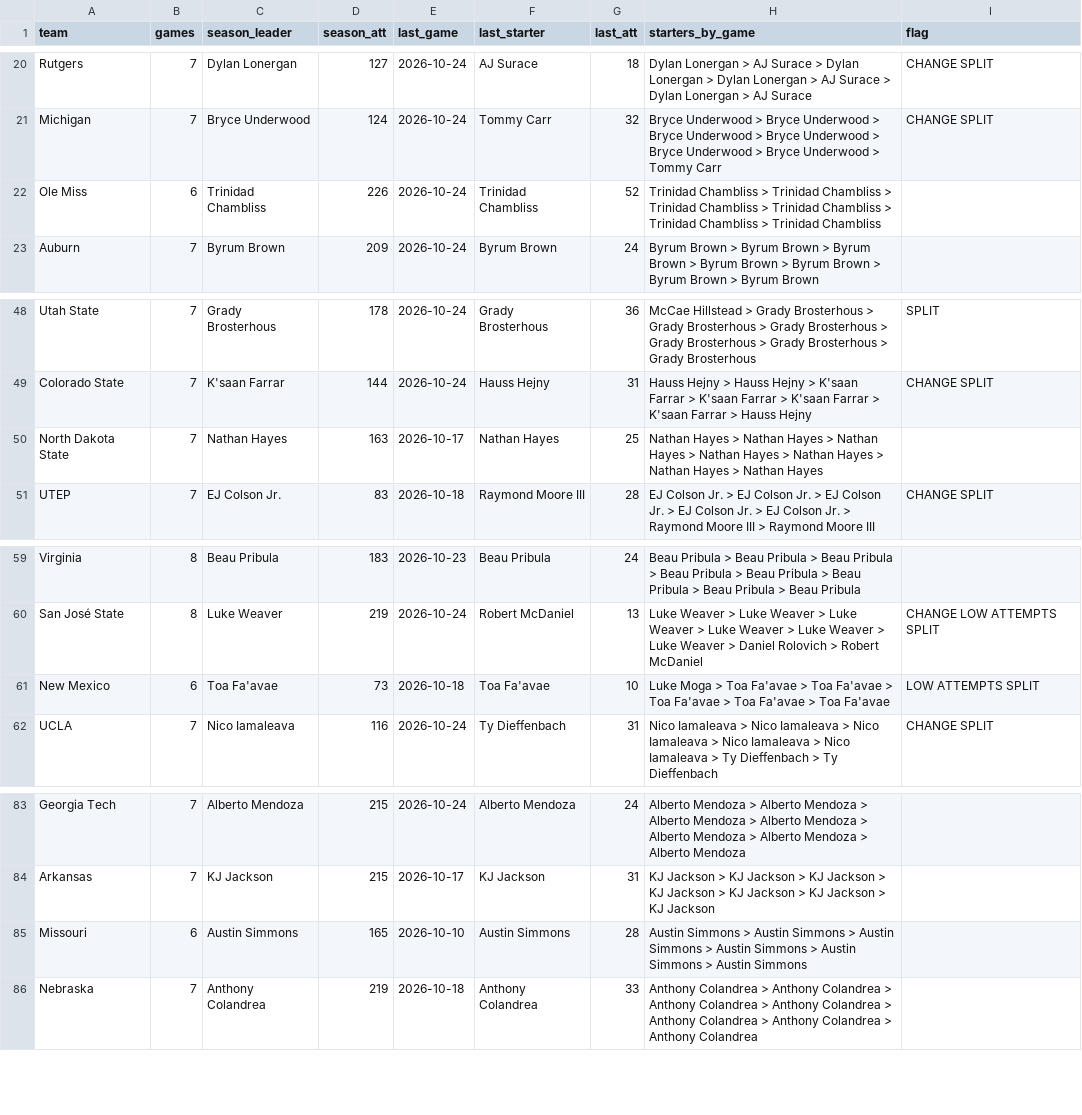
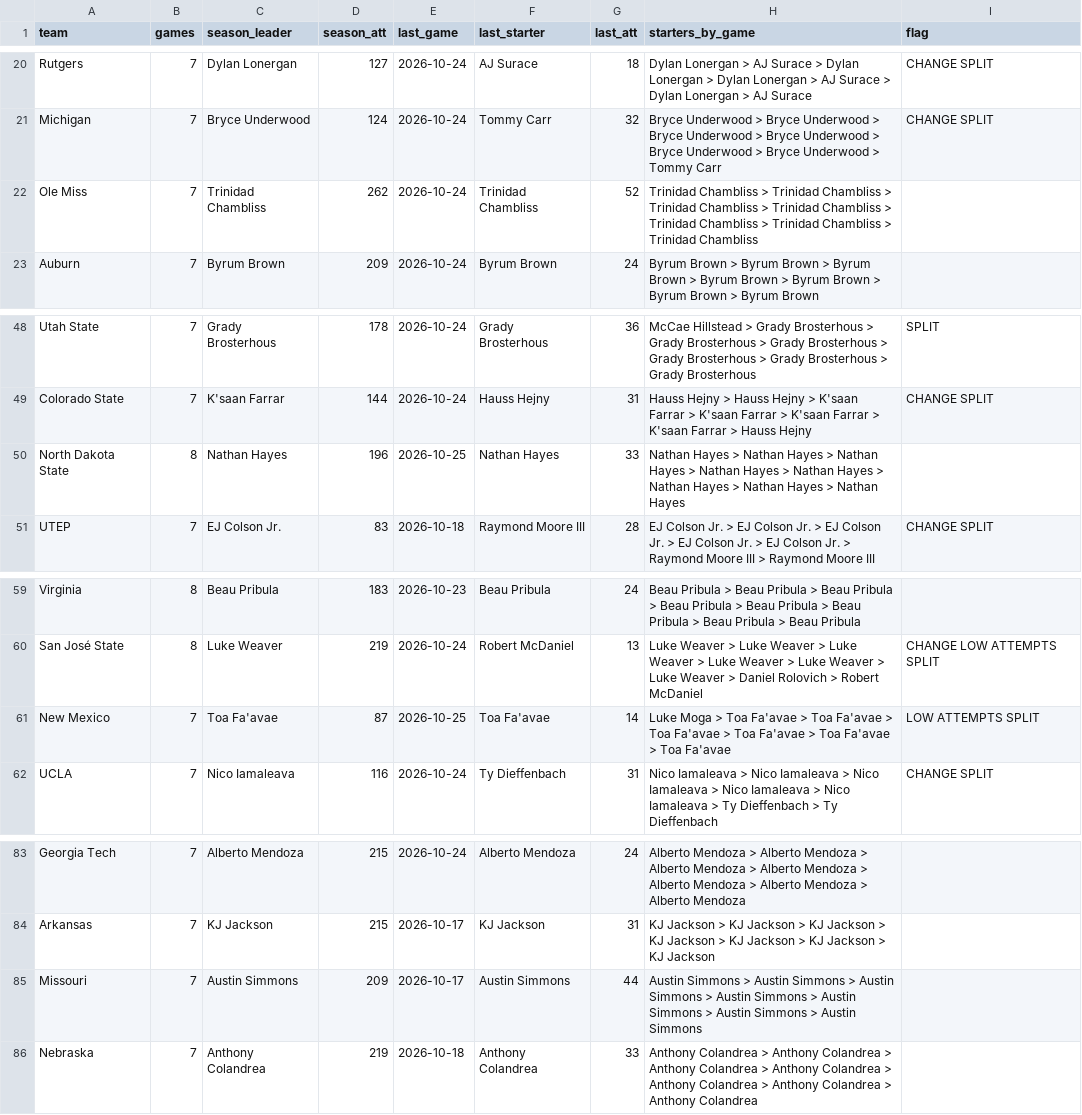
Before and after one commit to stardust1327/sports-engines, a CSV file: results/cfb_2026-10-31_qbs.csv, drawn as a sheet; only a part is shown, gaps mark what is left out.

```diff
--- a/results/cfb_2026-10-31_qbs.csv
+++ b/results/cfb_2026-10-31_qbs.csv
@@ -21,3 +21,3 @@ Rutgers,7,Dylan Lonergan,127,2026-10-24,AJ Surace,18,Dylan Lonergan > AJ Surace
 Michigan,7,Bryce Underwood,124,2026-10-24,Tommy Carr,32,Bryce Underwood > Bryce Underwood > Bryce Underwood > Bryce Underwood > Bryce Underwood > Bryce Underwood > Tommy Carr,CHANGE SPLIT
-Ole Miss,6,Trinidad Chambliss,226,2026-10-24,Trinidad Chambliss,52,Trinidad Chambliss > Trinidad Chambliss > Trinidad Chambliss > Trinidad Chambliss > Trinidad Chambliss > Trinidad Chambliss,
+Ole Miss,7,Trinidad Chambliss,262,2026-10-24,Trinidad Chambliss,52,Trinidad Chambliss > Trinidad Chambliss > Trinidad Chambliss > Trinidad Chambliss > Trinidad Chambliss > Trinidad Chambliss > Trinidad Chambliss,
 Auburn,7,Byrum Brown,209,2026-10-24,Byrum Brown,24,Byrum Brown > Byrum Brown > Byrum Brown > Byrum Brown > Byrum Brown > Byrum Brown > Byrum Brown,
@@ -49,3 +49,3 @@ Utah State,7,Grady Brosterhous,178,2026-10-24,Grady Brosterhous,36,McCae Hillste
 Colorado State,7,K'saan Farrar,144,2026-10-24,Hauss Hejny,31,Hauss Hejny > Hauss Hejny > K'saan Farrar > K'saan Farrar > K'saan Farrar > K'saan Farrar > Hauss Hejny,CHANGE SPLIT
-North Dakota State,7,Nathan Hayes,163,2026-10-17,Nathan Hayes,25,Nathan Hayes > Nathan Hayes > Nathan Hayes > Nathan Hayes > Nathan Hayes > Nathan Hayes > Nathan Hayes,
+North Dakota State,8,Nathan Hayes,196,2026-10-25,Nathan Hayes,33,Nathan Hayes > Nathan Hayes > Nathan Hayes > Nathan Hayes > Nathan Hayes > Nathan Hayes > Nathan Hayes > Nathan Hayes,
 UTEP,7,EJ Colson Jr.,83,2026-10-18,Raymond Moore III,28,EJ Colson Jr. > EJ Colson Jr. > EJ Colson Jr. > EJ Colson Jr. > EJ Colson Jr. > Raymond Moore III > Raymond Moore III,CHANGE SPLIT
@@ -60,3 +60,3 @@ Virginia,8,Beau Pribula,183,2026-10-23,Beau Pribula,24,Beau Pribula > Beau Pribu
 San José State,8,Luke Weaver,219,2026-10-24,Robert McDaniel,13,Luke Weaver > Luke Weaver > Luke Weaver > Luke Weaver > Luke Weaver > Luke Weaver > Daniel Rolovich > Robert McDaniel,CHANGE LOW ATTEMPTS SPLIT
-New Mexico,6,Toa Fa'avae,73,2026-10-18,Toa Fa'avae,10,Luke Moga > Toa Fa'avae > Toa Fa'avae > Toa Fa'avae > Toa Fa'avae > Toa Fa'avae,LOW ATTEMPTS SPLIT
+New Mexico,7,Toa Fa'avae,87,2026-10-25,Toa Fa'avae,14,Luke Moga > Toa Fa'avae > Toa Fa'avae > Toa Fa'avae > Toa Fa'avae > Toa Fa'avae > Toa Fa'avae,LOW ATTEMPTS SPLIT
 UCLA,7,Nico Iamaleava,116,2026-10-24,Ty Dieffenbach,31,Nico Iamaleava > Nico Iamaleava > Nico Iamaleava > Nico Iamaleava > Nico Iamaleava > Ty Dieffenbach > Ty Dieffenbach,CHANGE SPLIT
@@ -84,3 +84,3 @@ Georgia Tech,7,Alberto Mendoza,215,2026-10-24,Alberto Mendoza,24,Alberto Mendoza
 Arkansas,7,KJ Jackson,215,2026-10-17,KJ Jackson,31,KJ Jackson > KJ Jackson > KJ Jackson > KJ Jackson > KJ Jackson > KJ Jackson > KJ Jackson,
-Missouri,6,Austin Simmons,165,2026-10-10,Austin Simmons,28,Austin Simmons > Austin Simmons > Austin Simmons > Austin Simmons > Austin Simmons > Austin Simmons,
+Missouri,7,Austin Simmons,209,2026-10-17,Austin Simmons,44,Austin Simmons > Austin Simmons > Austin Simmons > Austin Simmons > Austin Simmons > Austin Simmons > Austin Simmons,
 Nebraska,7,Anthony Colandrea,219,2026-10-18,Anthony Colandrea,33,Anthony Colandrea > Anthony Colandrea > Anthony Colandrea > Anthony Colandrea > Anthony Colandrea > Anthony Colandrea > Anthony Colandrea,
```
Also changed, not shown: results/cfb_2026-10-31_picks.csv, results/prompt_cfb_2026-10-31_picks.csv, 8 other files.
